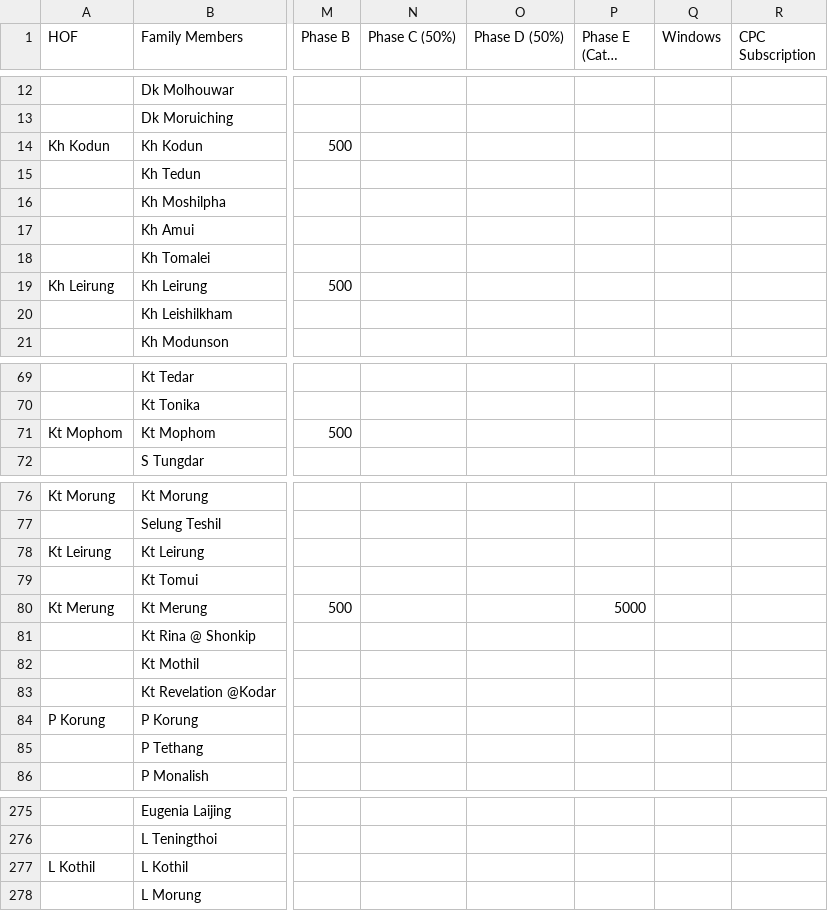
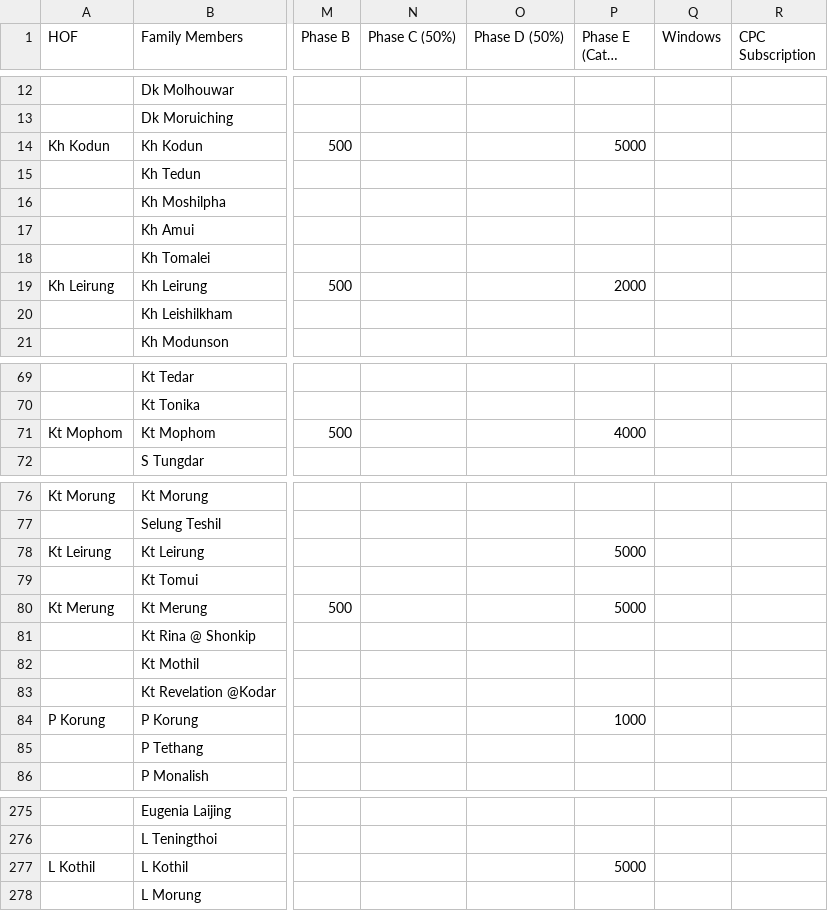
Before and after one commit to msdou7-cell/cpc_dashboardPlus, a CSV file: data.csv, drawn as a sheet; only a part is shown, gaps mark what is left out; long unchanged cells end in …; the diff covers the shown part only; the diff names each change by its address in the sheet, - before the commit and + after, or states it on an @@ line.

Commit message:
Update dashboard data and society shares

```diff
--- a/data.csv
+++ b/data.csv
-P14 (Phase E (Cate. A/B)): (empty)
+P14 (Phase E (Cate. A/B)): 5000
-P19 (Phase E (Cate. A/B)): (empty)
+P19 (Phase E (Cate. A/B)): 2000
-P71 (Phase E (Cate. A/B)): (empty)
+P71 (Phase E (Cate. A/B)): 4000
-P78 (Phase E (Cate. A/B)): (empty)
+P78 (Phase E (Cate. A/B)): 5000
-P84 (Phase E (Cate. A/B)): (empty)
+P84 (Phase E (Cate. A/B)): 1000
-P277 (Phase E (Cate. A/B)): (empty)
+P277 (Phase E (Cate. A/B)): 5000
```
Also changed, not shown: 7 edited cells elsewhere in this file, 1 other file.
